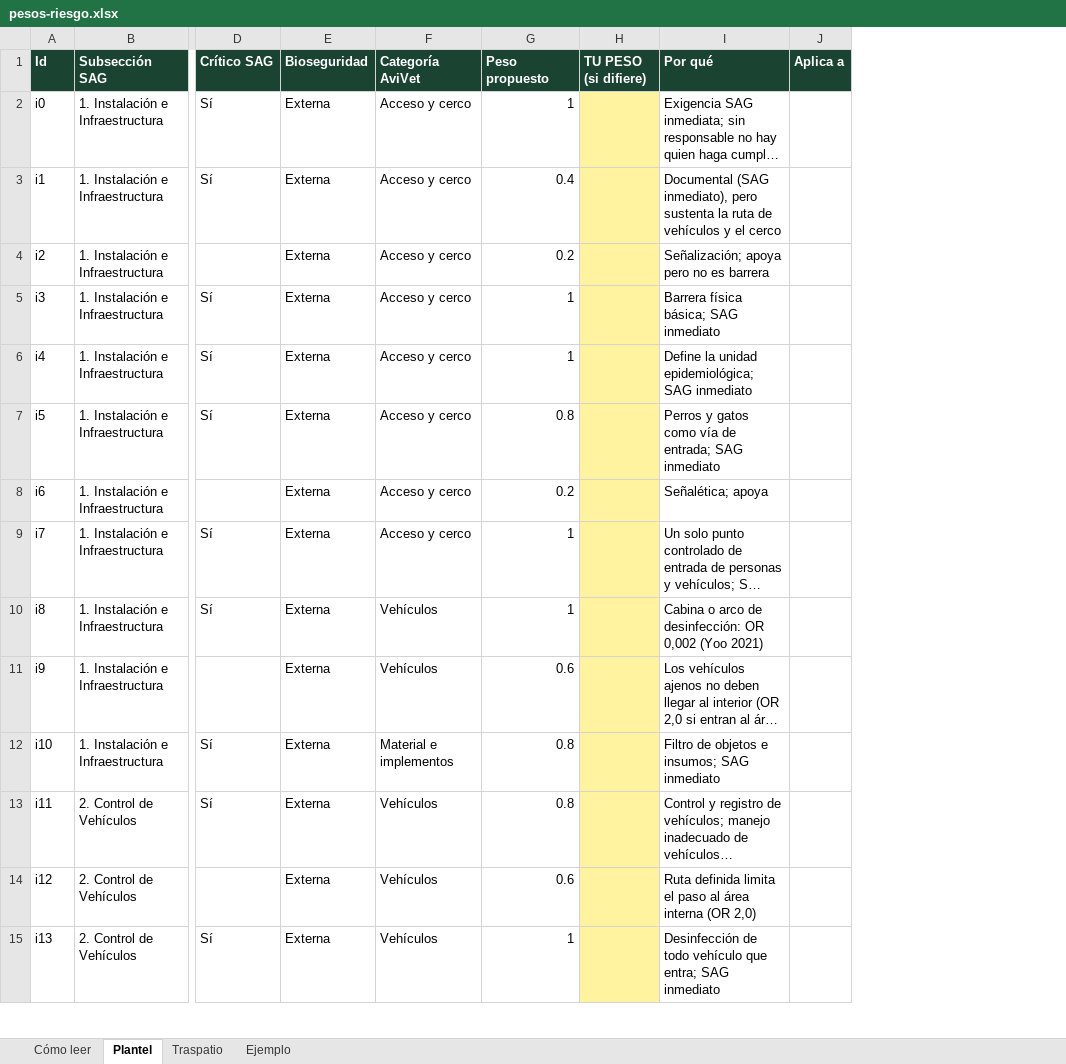
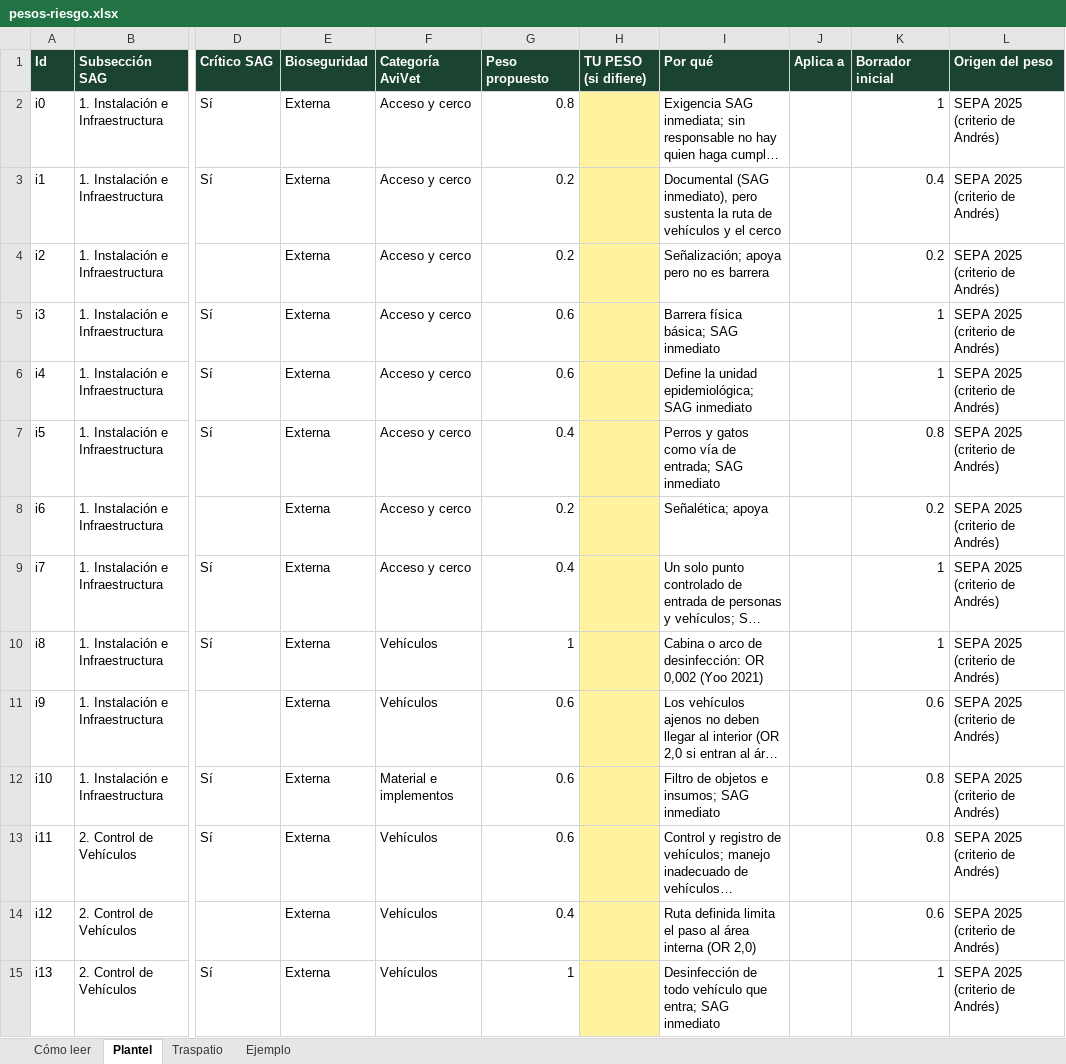
Before and after one commit to Alazoe/avivet, an Excel workbook: auditoria-sag/pesos-riesgo.xlsx, sheet Plantel, drawn as a sheet; only a part is shown, gaps mark what is left out; long unchanged cells end in …; values as stored, in another font and other column widths than the file's, no borders; the diff covers the shown part only; the diff names each change by its address in the sheet, - before the commit and + after, or states it on an @@ line.

```diff
--- a/auditoria-sag/pesos-riesgo.xlsx (sheet Plantel)
+++ b/auditoria-sag/pesos-riesgo.xlsx (sheet Plantel)
+column K (Borrador inicial), rows 2-15: 1 | 0.4 | 0.2 | 1 | 1 | 0.8 | 0.2 | 1 | 1 | 0.6 | 0.8 | 0.8 | 0.6 | 1
+column L (Origen del peso), rows 2-15: all SEPA 2025 (criterio de Andrés)
-G2 (Peso propuesto): 1
+G2 (Peso propuesto): 0.8
-G3 (Peso propuesto): 0.4
+G3 (Peso propuesto): 0.2
-G5:G6 (Peso propuesto): 1
+G5:G6 (Peso propuesto): 0.6
-G7 (Peso propuesto): 0.8
+G7 (Peso propuesto): 0.4
-G9 (Peso propuesto): 1
+G9 (Peso propuesto): 0.4
-G12:G13 (Peso propuesto): 0.8
+G12:G13 (Peso propuesto): 0.6
-G14 (Peso propuesto): 0.6
+G14 (Peso propuesto): 0.4
```
Also changed, not shown: 33 edited cells elsewhere in this sheet, 2 other files.
